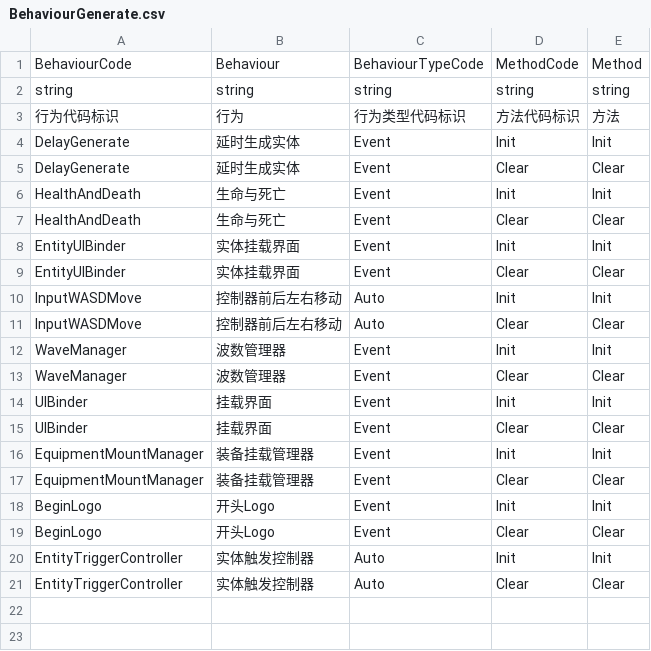
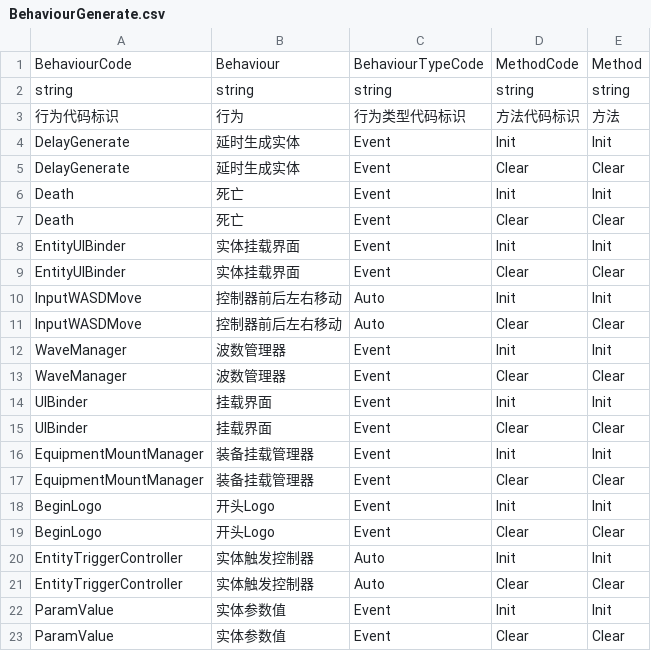
Before and after one commit to WH961230/LazyPanLab_CopyCube, a CSV file: Assets/StreamingAssets/Csv/BehaviourGenerate.csv, drawn as a sheet.

```diff
--- a/Assets/StreamingAssets/Csv/BehaviourGenerate.csv
+++ b/Assets/StreamingAssets/Csv/BehaviourGenerate.csv
@@ -5,4 +5,4 @@ DelayGenerate,延时生成实体,Event,Init,Init,
 DelayGenerate,延时生成实体,Event,Clear,Clear,
-HealthAndDeath,生命与死亡,Event,Init,Init,
-HealthAndDeath,生命与死亡,Event,Clear,Clear,
+Death,死亡,Event,Init,Init,
+Death,死亡,Event,Clear,Clear,
 EntityUIBinder,实体挂载界面,Event,Init,Init,
@@ -21 +21,3 @@ EntityTriggerController,实体触发控制器,Auto,Init,Init,
 EntityTriggerController,实体触发控制器,Auto,Clear,Clear,
+ParamValue,实体参数值,Event,Init,Init,
+ParamValue,实体参数值,Event,Clear,Clear,
```
Also changed, not shown: Assets/StreamingAssets/Csv/BehaviourConfig.csv, Assets/StreamingAssets/Csv/ObjConfig.csv, 45 other files.
